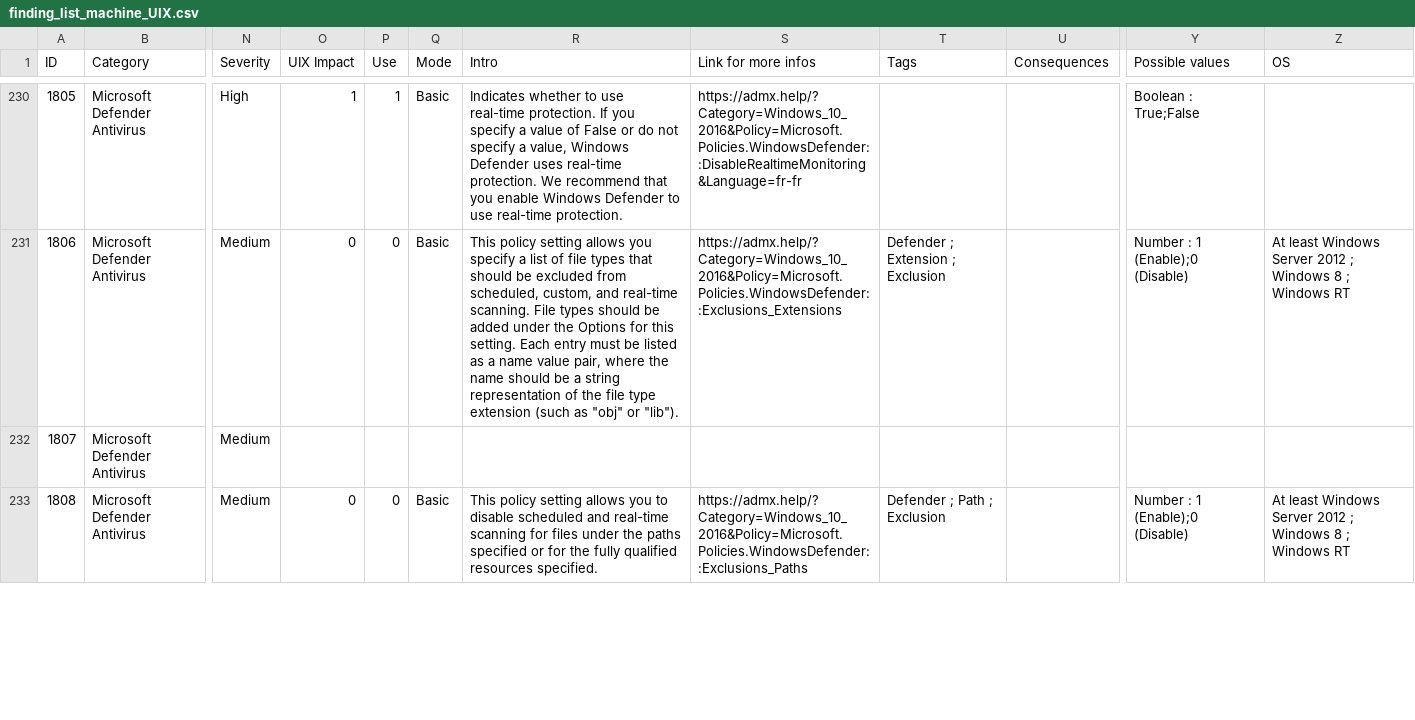
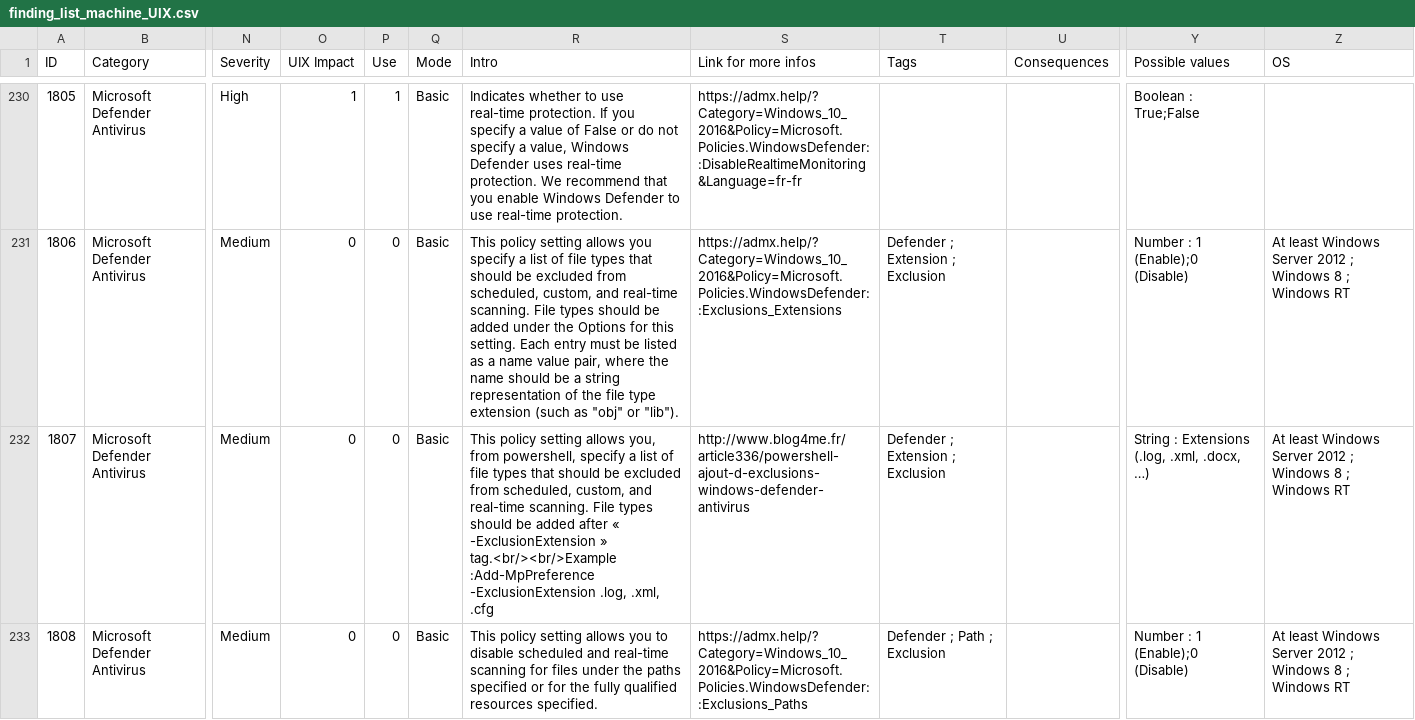
Before and after one commit to CRYPT-ON-IT/policies_hardening_interface, a CSV file: interface/windows/data/finding_list_machine_UIX.csv, drawn as a sheet; only a part is shown, gaps mark what is left out; the diff covers the shown part only; the diff names each change by its address in the sheet, - before the commit and + after, or states it on an @@ line.

Commit message:
Update 1747 and 1750 | Add 1708, 1807, 1809 and 1811

```diff
--- a/interface/windows/data/finding_list_machine_UIX.csv
+++ b/interface/windows/data/finding_list_machine_UIX.csv
-O232 (UIX Impact): (empty)
+O232 (UIX Impact): 0
-P232 (Use): (empty)
+P232 (Use): 0
-Q232 (Mode): (empty)
+Q232 (Mode): Basic
-R232 (Intro): (empty)
+R232 (Intro): This policy setting allows you, from powershell, specify a list of file types that should be excluded from scheduled, custom, and real-time scanning. File types should be added after « -ExclusionExtension » tag.<br/><br/>Example :Add-MpPreference -ExclusionExtension .log, .xml, .cfg
-S232 (Link for more infos): (empty)
+S232 (Link for more infos): http://www.blog4me.fr/article336/powershell-ajout-d-exclusions-windows-defender-antivirus
-T232 (Tags): (empty)
+T232 (Tags): Defender ; Extension ; Exclusion
-Y232 (Possible values): (empty)
+Y232 (Possible values): String : Extensions (.log, .xml, .docx, …)
-Z232 (OS): (empty)
+Z232 (OS): At least Windows Server 2012 ; Windows 8 ; Windows RT
```
Also changed, not shown: 29 edited cells elsewhere in this file.
